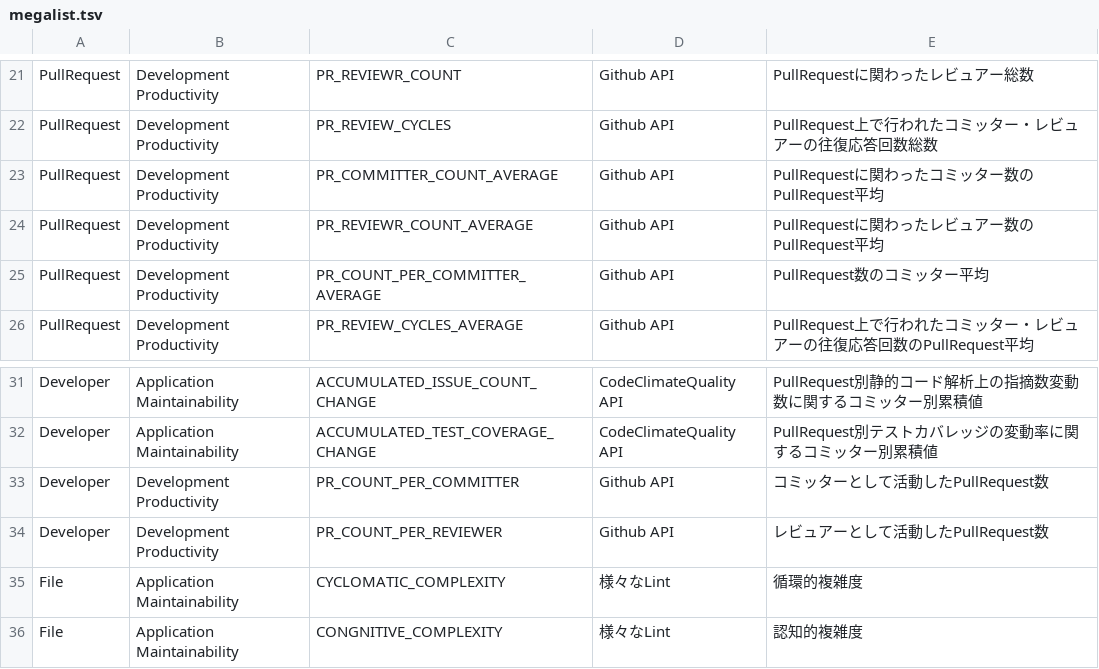
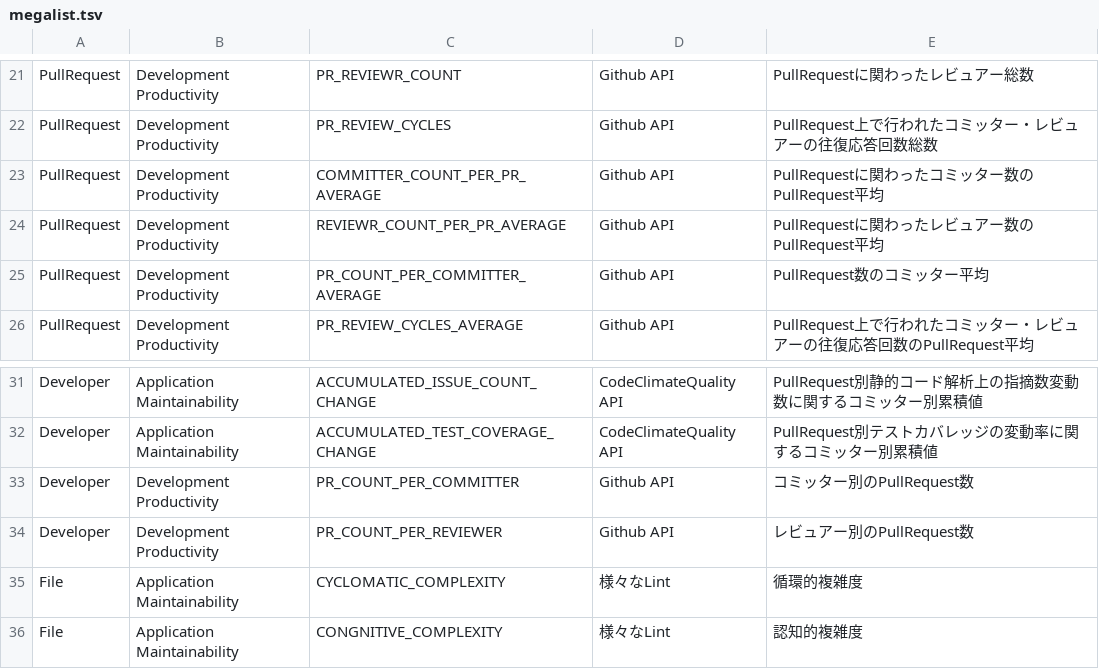
Before and after one commit to MichinaoShimizu/devmetrics, a TSV file: megalist.tsv, drawn as a sheet; only a part is shown, gaps mark what is left out.

Commit message:
Update megalist.tsv

```diff
--- a/megalist.tsv
+++ b/megalist.tsv
@@ -22,4 +22,4 @@ PullRequest	Development Productivity	PR_REVIEWR_COUNT	Github API	PullRequestに
 PullRequest	Development Productivity	PR_REVIEW_CYCLES	Github API	PullRequest上で行われたコミッター・レビュアーの往復応答回数総数
-PullRequest	Development Productivity	PR_COMMITTER_COUNT_AVERAGE	Github API	PullRequestに関わったコミッター数のPullRequest平均
-PullRequest	Development Productivity	PR_REVIEWR_COUNT_AVERAGE	Github API	PullRequestに関わったレビュアー数のPullRequest平均
+PullRequest	Development Productivity	COMMITTER_COUNT_PER_PR_AVERAGE	Github API	PullRequestに関わったコミッター数のPullRequest平均
+PullRequest	Development Productivity	REVIEWR_COUNT_PER_PR_AVERAGE	Github API	PullRequestに関わったレビュアー数のPullRequest平均
 PullRequest	Development Productivity	PR_COUNT_PER_COMMITTER_AVERAGE	Github API	PullRequest数のコミッター平均
@@ -32,4 +32,4 @@ Developer	Application Maintainability	ACCUMULATED_ISSUE_COUNT_CHANGE	CodeClimate
 Developer	Application Maintainability	ACCUMULATED_TEST_COVERAGE_CHANGE	CodeClimateQuality API	PullRequest別テストカバレッジの変動率に関するコミッター別累積値
-Developer	Development Productivity	PR_COUNT_PER_COMMITTER	Github API	コミッターとして活動したPullRequest数
-Developer	Development Productivity	PR_COUNT_PER_REVIEWER	Github API	レビュアーとして活動したPullRequest数
+Developer	Development Productivity	PR_COUNT_PER_COMMITTER	Github API	コミッター別のPullRequest数
+Developer	Development Productivity	PR_COUNT_PER_REVIEWER	Github API	レビュアー別のPullRequest数
 File	Application Maintainability	CYCLOMATIC_COMPLEXITY	様々なLint	循環的複雑度
```
